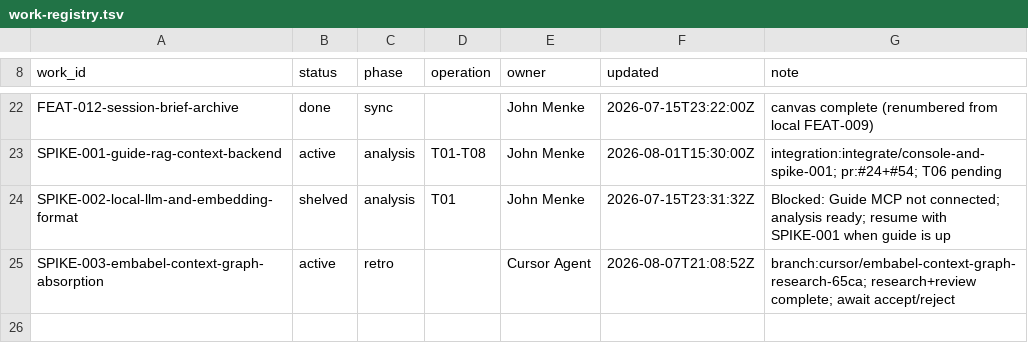
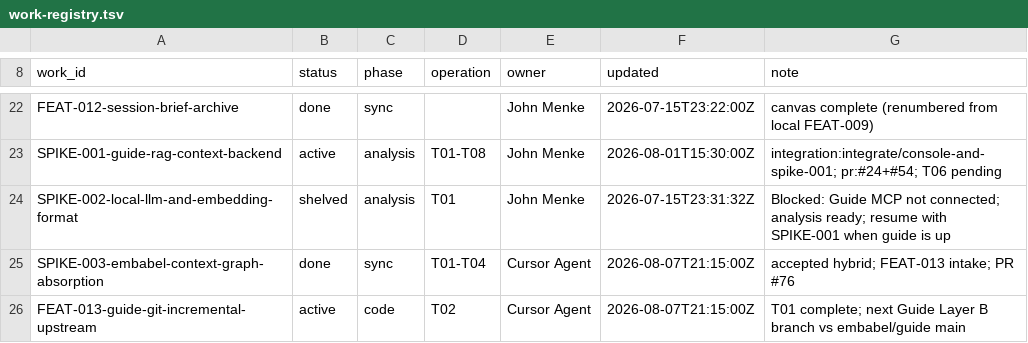
Before and after one commit to jmjava/sdlc-spdd-orchestrator, a TSV file: agent-context/work-registry.tsv, drawn as a sheet; only a part is shown, gaps mark what is left out.

```diff
--- a/agent-context/work-registry.tsv
+++ b/agent-context/work-registry.tsv
@@ -24,2 +24,3 @@ SPIKE-001-guide-rag-context-backend	active	analysis	T01-T08	John Menke	2026-08-0
 SPIKE-002-local-llm-and-embedding-format	shelved	analysis	T01	John Menke	2026-07-15T23:31:32Z	Blocked: Guide MCP not connected; analysis ready; resume with SPIKE-001 when guide is up
-SPIKE-003-embabel-context-graph-absorption	active	retro		Cursor Agent	2026-08-07T21:08:52Z	branch:cursor/embabel-context-graph-research-65ca; research+review complete; await accept/reject
+SPIKE-003-embabel-context-graph-absorption	done	sync	T01-T04	Cursor Agent	2026-08-07T21:15:00Z	accepted hybrid; FEAT-013 intake; PR #76
+FEAT-013-guide-git-incremental-upstream	active	code	T02	Cursor Agent	2026-08-07T21:15:00Z	T01 complete; next Guide Layer B branch vs embabel/guide main
```
Also changed, not shown: 17 other files.
